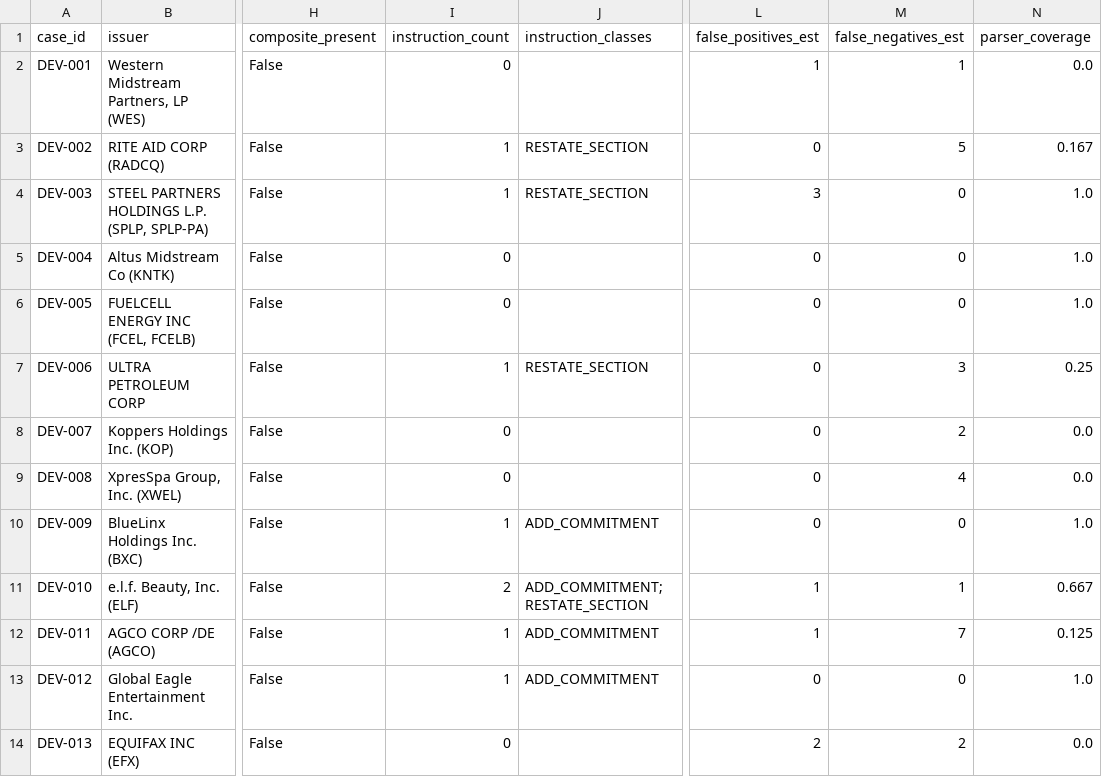
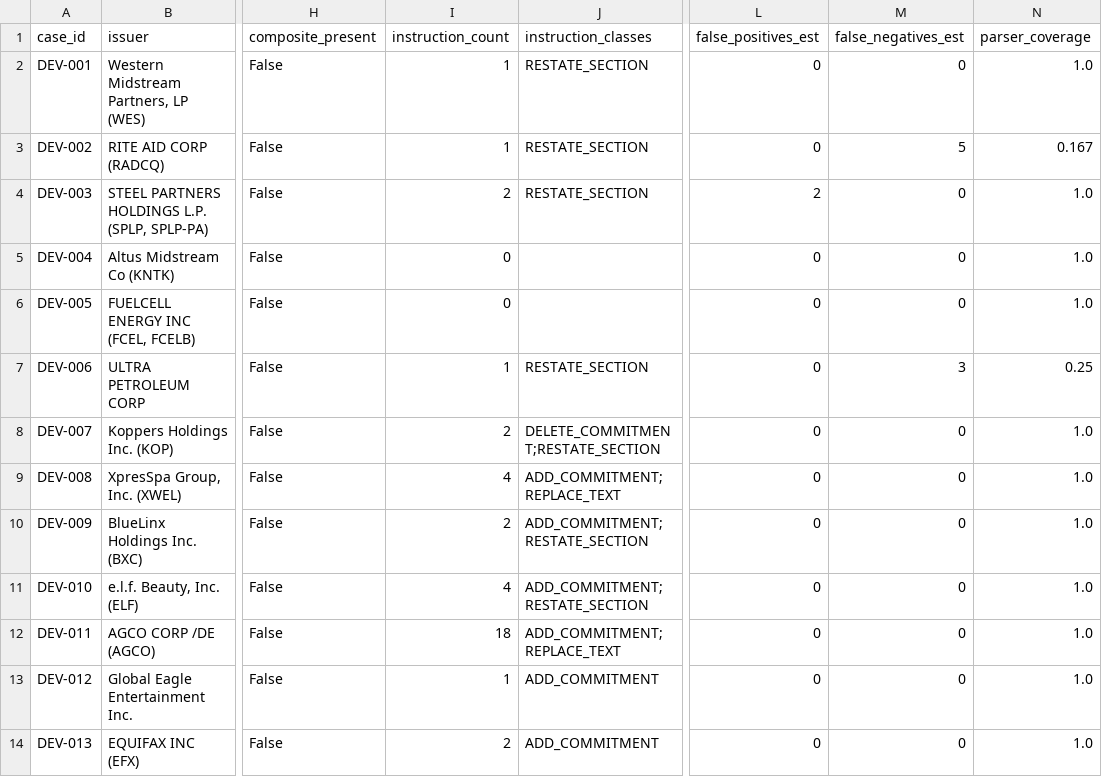
Before and after one commit to SunrisesIllNeverSee/upsilon-testing-, a CSV file: development_corpus.csv, drawn as a sheet; only a part is shown, gaps mark what is left out; the diff covers the shown part only; the diff names each change by its address in the sheet, - before the commit and + after, or states it on an @@ line.

```diff
--- a/development_corpus.csv
+++ b/development_corpus.csv
-I2 (instruction_count): 0
+I2 (instruction_count): 1
-J2 (instruction_classes): (empty)
+J2 (instruction_classes): RESTATE_SECTION
-L2 (false_positives_est): 1
+L2 (false_positives_est): 0
-M2 (false_negatives_est): 1
+M2 (false_negatives_est): 0
-N2 (parser_coverage): 0.0
+N2 (parser_coverage): 1.0
-I4 (instruction_count): 1
+I4 (instruction_count): 2
-L4 (false_positives_est): 3
+L4 (false_positives_est): 2
-I8 (instruction_count): 0
+I8 (instruction_count): 2
-J8 (instruction_classes): (empty)
+J8 (instruction_classes): DELETE_COMMITMENT;RESTATE_SECTION
-M8 (false_negatives_est): 2
+M8 (false_negatives_est): 0
-N8:N9 (parser_coverage): 0.0
+N8:N9 (parser_coverage): 1.0
-I9 (instruction_count): 0
+I9 (instruction_count): 4
-J9 (instruction_classes): (empty)
+J9 (instruction_classes): ADD_COMMITMENT;REPLACE_TEXT
-M9 (false_negatives_est): 4
+M9 (false_negatives_est): 0
-I10 (instruction_count): 1
+I10 (instruction_count): 2
-J10 (instruction_classes): ADD_COMMITMENT
+J10 (instruction_classes): ADD_COMMITMENT;RESTATE_SECTION
-I11 (instruction_count): 2
+I11 (instruction_count): 4
-L11:L12 (false_positives_est): 1
+L11:L12 (false_positives_est): 0
-M11 (false_negatives_est): 1
+M11 (false_negatives_est): 0
-N11 (parser_coverage): 0.667
+N11 (parser_coverage): 1.0
-I12 (instruction_count): 1
+I12 (instruction_count): 18
-J12 (instruction_classes): ADD_COMMITMENT
+J12 (instruction_classes): ADD_COMMITMENT;REPLACE_TEXT
-M12 (false_negatives_est): 7
+M12 (false_negatives_est): 0
-N12 (parser_coverage): 0.125
+N12 (parser_coverage): 1.0
-I14 (instruction_count): 0
+I14 (instruction_count): 2
-J14 (instruction_classes): (empty)
+J14 (instruction_classes): ADD_COMMITMENT
-L14 (false_positives_est): 2
+L14 (false_positives_est): 0
-M14 (false_negatives_est): 2
+M14 (false_negatives_est): 0
-N14 (parser_coverage): 0.0
+N14 (parser_coverage): 1.0
```
Also changed, not shown: 28 edited cells elsewhere in this file, 7 other files.
